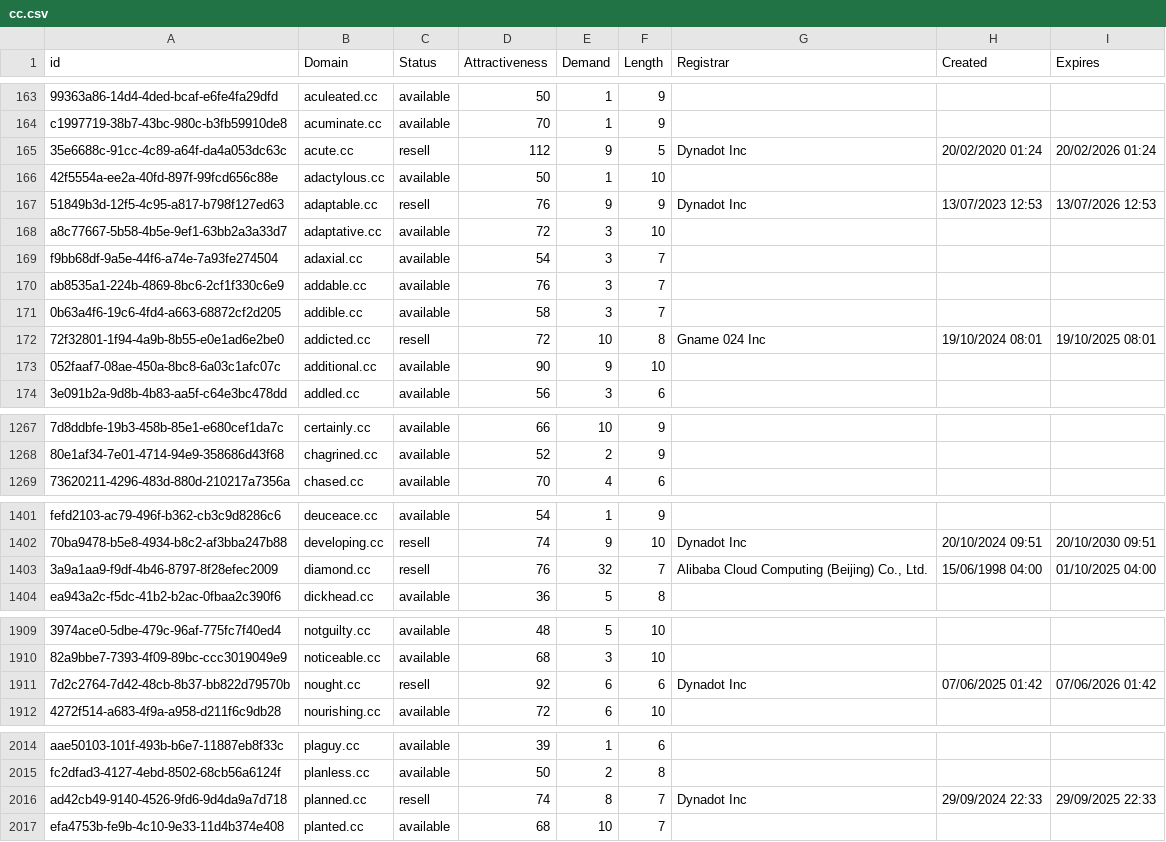
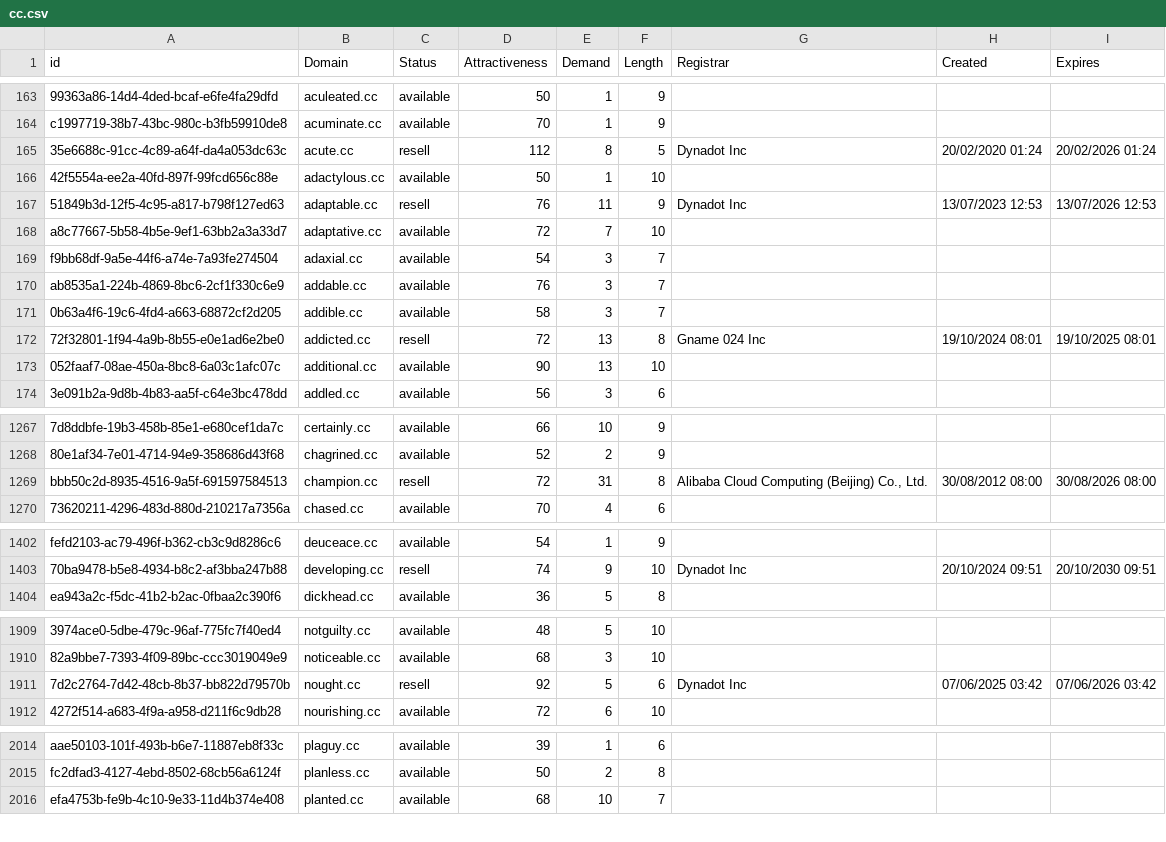
Before and after one commit to UniqueDomains/cc-oneword-domains, a CSV file: cc.csv, drawn as a sheet; only a part is shown, gaps mark what is left out; removed rows and columns are numbered as before the commit, all else as after; the diff covers the shown part only; the diff names each change by its address in the sheet, - before the commit and + after, or states it on an @@ line.

Commit message:
Domains update

```diff
--- a/cc.csv
+++ b/cc.csv
-E165 (Demand): 9
+E165 (Demand): 8
-E167 (Demand): 9
+E167 (Demand): 11
-E168 (Demand): 3
+E168 (Demand): 7
-E172 (Demand): 10
+E172 (Demand): 13
-E173 (Demand): 9
+E173 (Demand): 13
+row 1269: bbb50c2d-8935-4516-9a5f-691597584513 | champion.cc | resell | 72 | 31 | 8 | Alibaba Cloud Computing (Beijing) Co., Ltd. | 30/08/2012 08:00 | 30/08/2026 08:00
-row 1403: 3a9a1aa9-f9df-4b46-8797-8f28efec2009 | diamond.cc | resell | 76 | 32 | 7 | Alibaba Cloud Computing (Beijing) Co., Ltd. | 15/06/1998 04:00 | 01/10/2025 04:00
-E1911 (Demand): 6
+E1911 (Demand): 5
-H1911 (Created): 07/06/2025 01:42
+H1911 (Created): 07/06/2025 03:42
-I1911 (Expires): 07/06/2026 01:42
+I1911 (Expires): 07/06/2026 03:42
-row 2016: ad42cb49-9140-4526-9fd6-9d4da9a7d718 | planned.cc | resell | 74 | 8 | 7 | Dynadot Inc | 29/09/2024 22:33 | 29/09/2025 22:33
```
Also changed, not shown: 40 edited cells elsewhere in this file, 2 other files.
